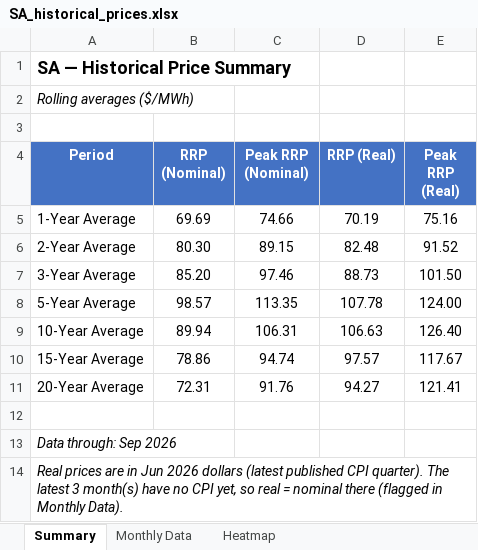
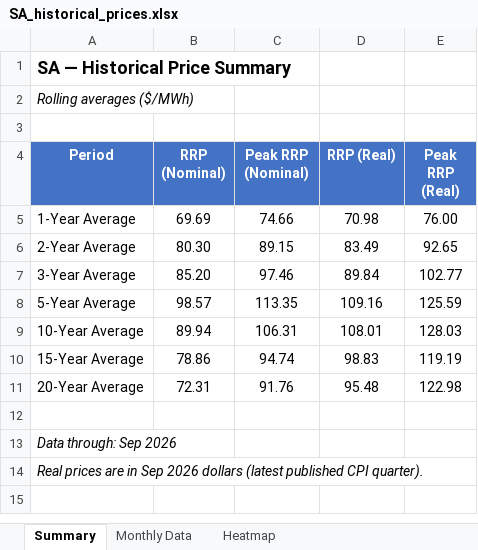
Before and after one commit to cutout-z/aemo-historical-prices, an Excel workbook: outputs/SA_historical_prices.xlsx, sheet Summary, drawn as a sheet; values as stored, in another font and other column widths than the file's, no borders; the diff names each change by its address in the sheet, - before the commit and + after, or states it on an @@ line.

```diff
--- a/outputs/SA_historical_prices.xlsx (sheet Summary)
+++ b/outputs/SA_historical_prices.xlsx (sheet Summary)
-D5 (RRP (Real)): 70.19
+D5 (RRP (Real)): 70.98
-E5 (Peak RRP (Real)): 75.16
+E5 (Peak RRP (Real)): 76.00
-D6 (RRP (Real)): 82.48
+D6 (RRP (Real)): 83.49
-E6 (Peak RRP (Real)): 91.52
+E6 (Peak RRP (Real)): 92.65
-D7 (RRP (Real)): 88.73
+D7 (RRP (Real)): 89.84
-E7 (Peak RRP (Real)): 101.50
+E7 (Peak RRP (Real)): 102.77
-D8 (RRP (Real)): 107.78
+D8 (RRP (Real)): 109.16
-E8 (Peak RRP (Real)): 124.00
+E8 (Peak RRP (Real)): 125.59
-D9 (RRP (Real)): 106.63
+D9 (RRP (Real)): 108.01
-E9 (Peak RRP (Real)): 126.40
+E9 (Peak RRP (Real)): 128.03
-D10 (RRP (Real)): 97.57
+D10 (RRP (Real)): 98.83
-E10 (Peak RRP (Real)): 117.67
+E10 (Peak RRP (Real)): 119.19
-D11 (RRP (Real)): 94.27
+D11 (RRP (Real)): 95.48
-E11 (Peak RRP (Real)): 121.41
+E11 (Peak RRP (Real)): 122.98
-A14 (Period): …are in Jun 2026 dollars (latest published CPI quarter). The latest 3 month(s) have no CPI yet, so real = nominal there (flagged in Monthly Data).
+A14 (Period): …are in Sep 2026 dollars (latest published CPI quarter).
```
Also changed, not shown: sheet Monthly Data, sheet Heatmap, outputs/All_States_historical_prices.xlsx, outputs/NSW_historical_prices.xlsx, 5 other files.
